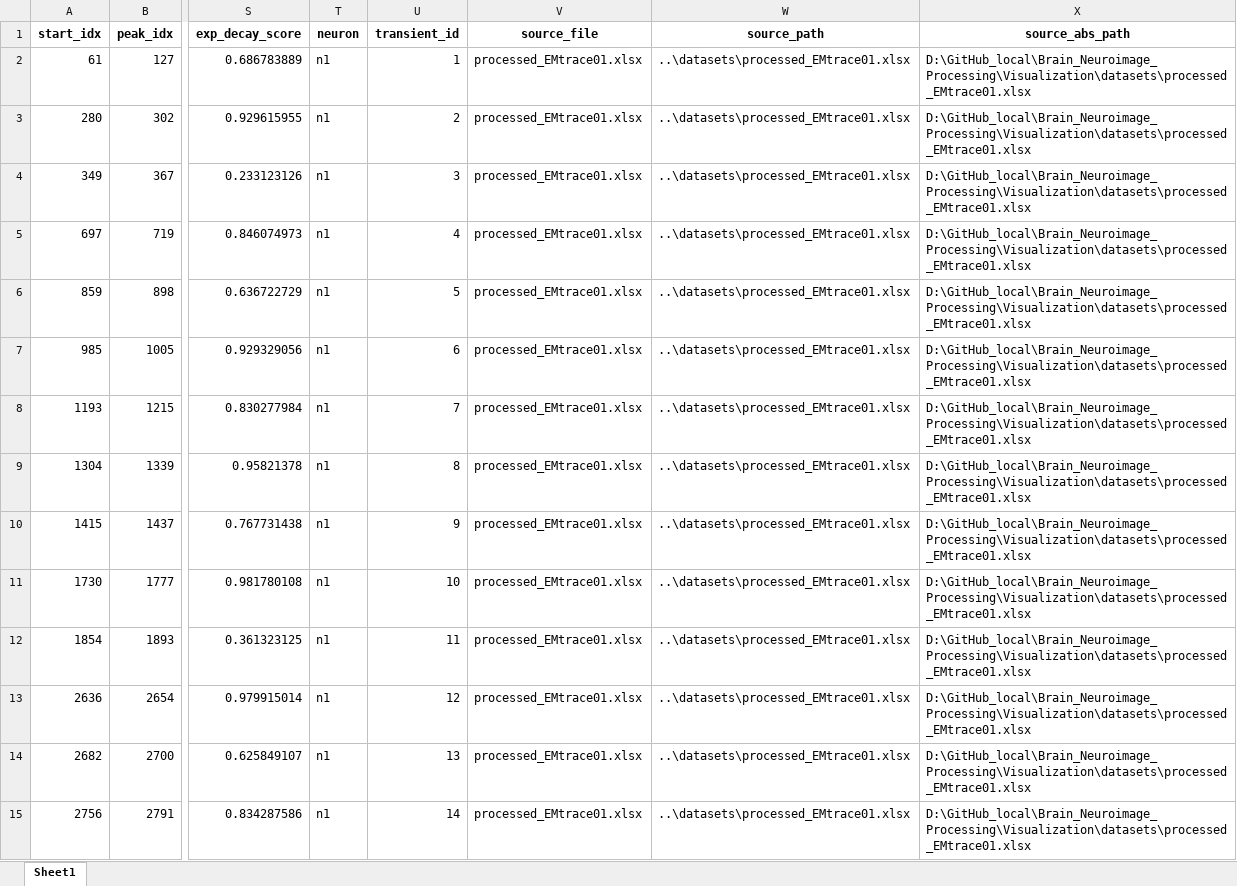
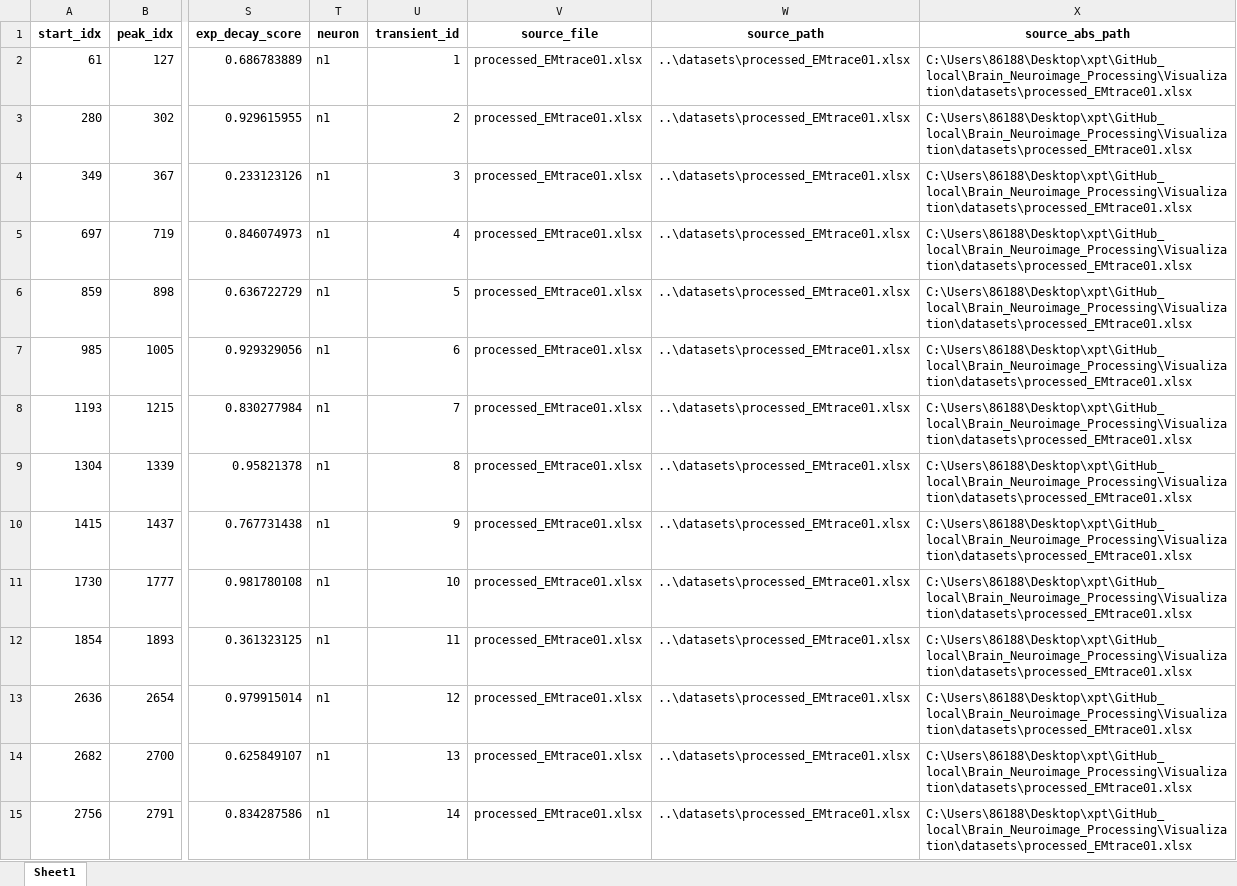
Before and after one commit to Nanqipro/Brain_Neuroimage_Processing, an Excel workbook: Visualization/results/processed_EMtrace01/all_neurons_transients.xlsx, sheet Sheet1, drawn as a sheet; only a part is shown, gaps mark what is left out; values as stored, in another font and other column widths than the file's, no borders; the diff covers the shown part only; the diff names each change by its address in the sheet, - before the commit and + after, or states it on an @@ line.

```diff
--- a/Visualization/results/processed_EMtrace01/all_neurons_transients.xlsx (sheet Sheet1)
+++ b/Visualization/results/processed_EMtrace01/all_neurons_transients.xlsx (sheet Sheet1)
-X2:X15 (source_abs_path): D:\GitHub_local\Brain_Neuroimage_Processing\Visualization\datasets\processed_EMtrace01.xlsx
+X2:X15 (source_abs_path): C:\Users\86188\Desktop\xpt\GitHub_local\Brain_Neuroimage_Processing\Visualization\datasets\processed_EMtrace01.xlsx
```
Also changed, not shown: 548 edited cells elsewhere in this sheet, 2 other files.
